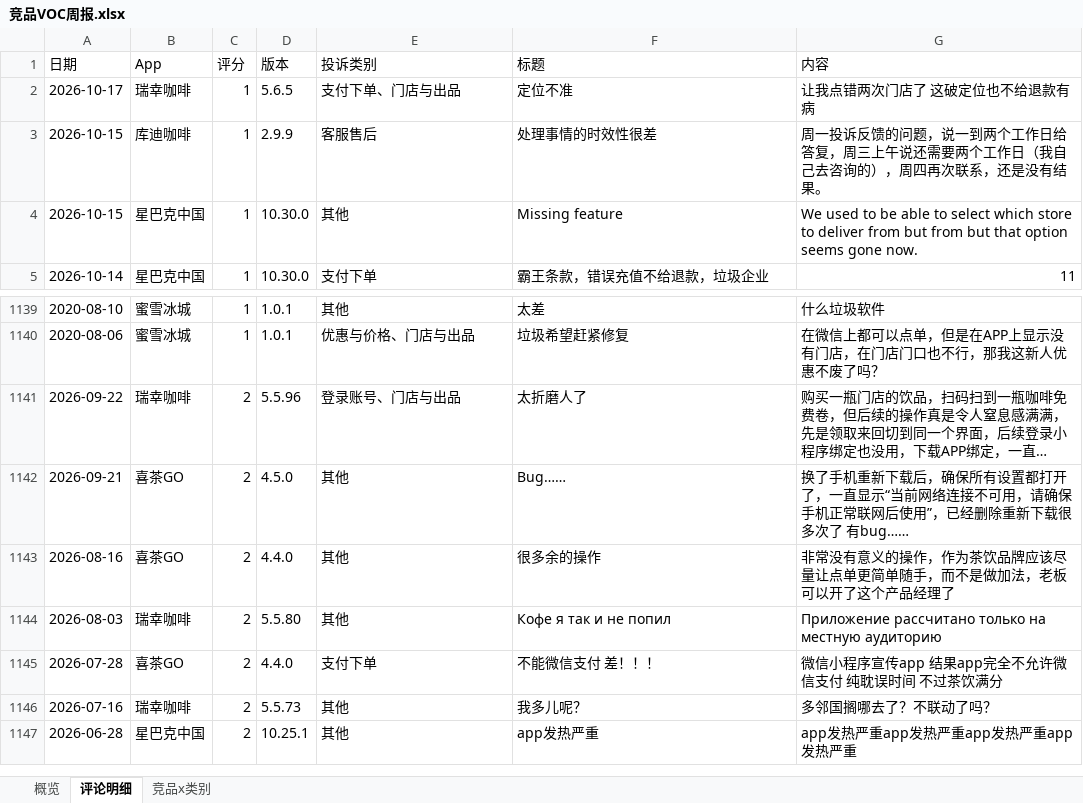
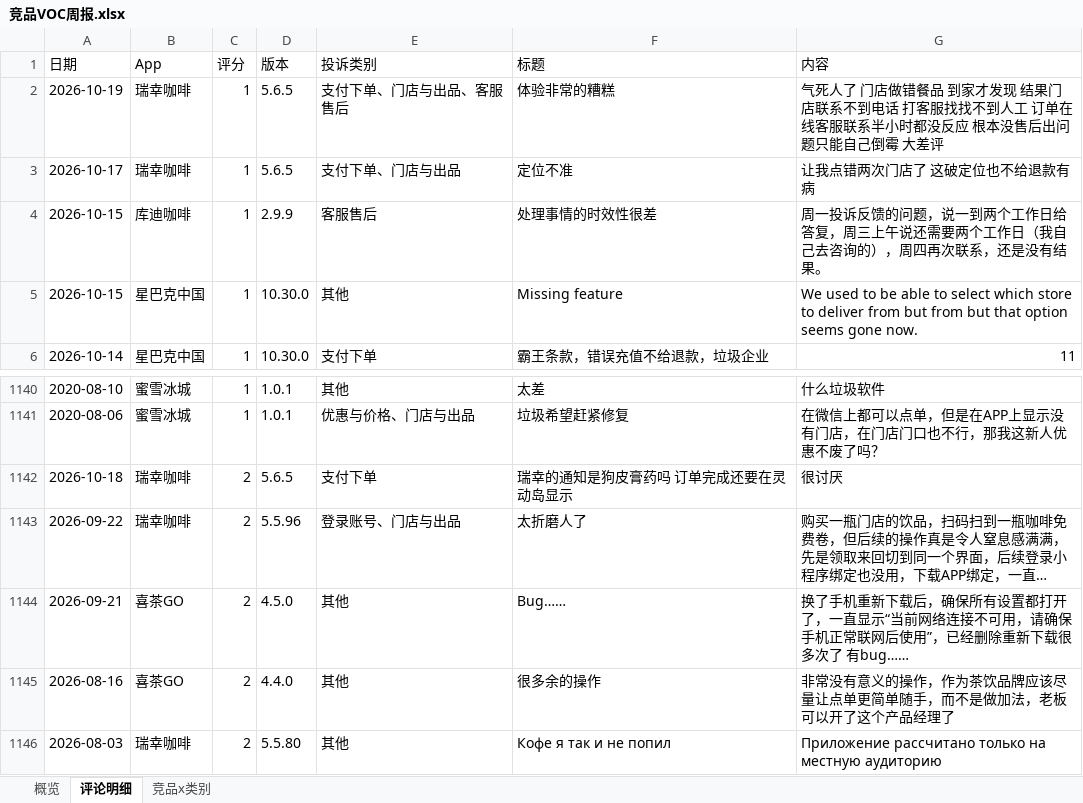
Before and after one commit to EGG-ZERO/appstore-voc-radar, an Excel workbook: reports/竞品VOC周报.xlsx, sheet 评论明细, drawn as a sheet; only a part is shown, gaps mark what is left out; the shorter side is filled out with more unchanged rows; long unchanged cells end in …; values as stored, in another font and other column widths than the file's, no cell formats; the diff names each change by its address in the sheet, - before the commit and + after, or states it on an @@ line.

```diff
--- a/reports/竞品VOC周报.xlsx (sheet 评论明细)
+++ b/reports/竞品VOC周报.xlsx (sheet 评论明细)
+row 2: 2026-10-19 | 瑞幸咖啡 | 1 | 5.6.5 | 支付下单、门店与出品、客服售后 | 体验非常的糟糕 | 气死人了 门店做错餐品 到家才发现 结果门店联系不到电话 打客服找找不到人工 订单在线客服联系半小时都没反应 根本没售后出问题只能自己倒霉 大差评
+row 1142: 2026-10-18 | 瑞幸咖啡 | 2 | 5.6.5 | 支付下单 | 瑞幸的通知是狗皮膏药吗 订单完成还要在灵动岛显示 | 很讨厌
```
Also changed, not shown: sheet 概览, sheet 竞品x类别, cell formats, 4 other files.
